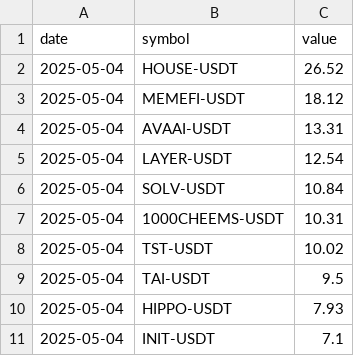
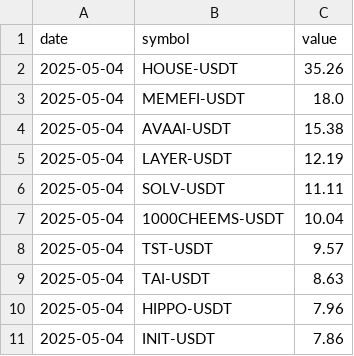
Before and after one commit to Ledrec/Bot, a CSV file: bingx_top_10_futures_changes.csv, drawn as a sheet.

```diff
--- a/bingx_top_10_futures_changes.csv
+++ b/bingx_top_10_futures_changes.csv
@@ -1,11 +1,11 @@
 date,symbol,value
-2025-05-04,HOUSE-USDT,26.52
-2025-05-04,MEMEFI-USDT,18.12
-2025-05-04,AVAAI-USDT,13.31
-2025-05-04,LAYER-USDT,12.54
-2025-05-04,SOLV-USDT,10.84
-2025-05-04,1000CHEEMS-USDT,10.31
-2025-05-04,TST-USDT,10.02
-2025-05-04,TAI-USDT,9.5
-2025-05-04,HIPPO-USDT,7.93
-2025-05-04,INIT-USDT,7.1
+2025-05-04,HOUSE-USDT,35.26
+2025-05-04,MEMEFI-USDT,18.0
+2025-05-04,AVAAI-USDT,15.38
+2025-05-04,LAYER-USDT,12.19
+2025-05-04,SOLV-USDT,11.11
+2025-05-04,1000CHEEMS-USDT,10.04
+2025-05-04,TST-USDT,9.57
+2025-05-04,TAI-USDT,8.63
+2025-05-04,HIPPO-USDT,7.96
+2025-05-04,INIT-USDT,7.86
```
